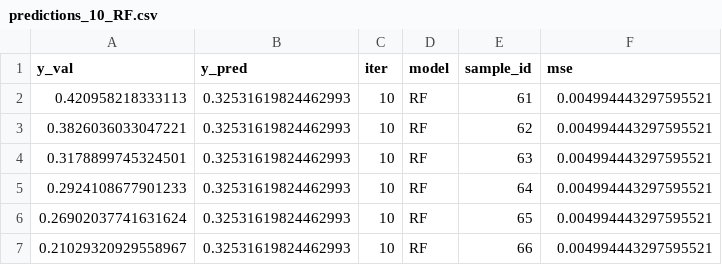
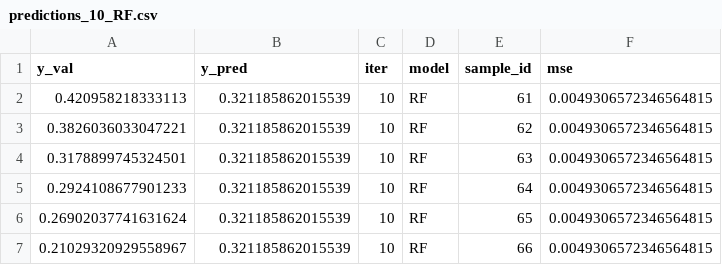
Before and after one commit to costasmexis/bioindustry, a CSV file: results/predictions_10_RF.csv, drawn as a sheet.

```diff
--- a/results/predictions_10_RF.csv
+++ b/results/predictions_10_RF.csv
@@ -1,7 +1,7 @@
 y_val,y_pred,iter,model,sample_id,mse
-0.420958218333113,0.32531619824462993,10,RF,61,0.004994443297595521
-0.3826036033047221,0.32531619824462993,10,RF,62,0.004994443297595521
-0.3178899745324501,0.32531619824462993,10,RF,63,0.004994443297595521
-0.2924108677901233,0.32531619824462993,10,RF,64,0.004994443297595521
-0.26902037741631624,0.32531619824462993,10,RF,65,0.004994443297595521
-0.21029320929558967,0.32531619824462993,10,RF,66,0.004994443297595521
+0.420958218333113,0.321185862015539,10,RF,61,0.0049306572346564815
+0.3826036033047221,0.321185862015539,10,RF,62,0.0049306572346564815
+0.3178899745324501,0.321185862015539,10,RF,63,0.0049306572346564815
+0.2924108677901233,0.321185862015539,10,RF,64,0.0049306572346564815
+0.26902037741631624,0.321185862015539,10,RF,65,0.0049306572346564815
+0.21029320929558967,0.321185862015539,10,RF,66,0.0049306572346564815
```
Also changed, not shown: results/predictions_1_RF.csv, results/predictions_2_RF.csv, 11 other files.
